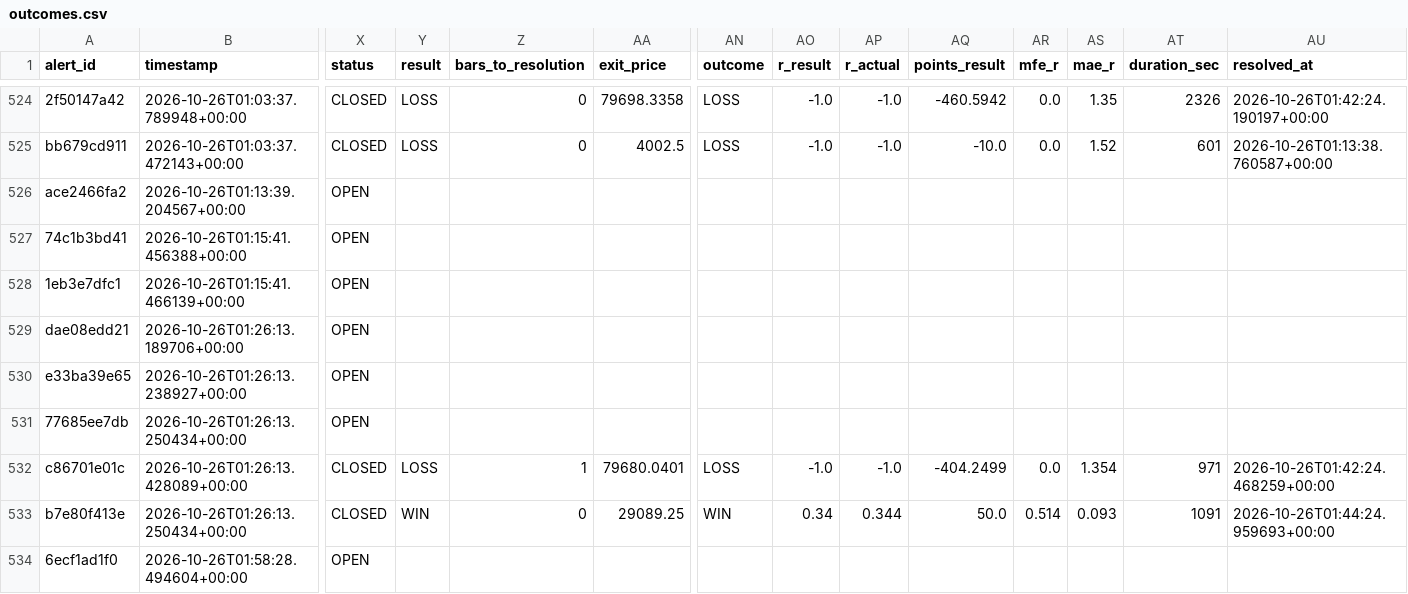
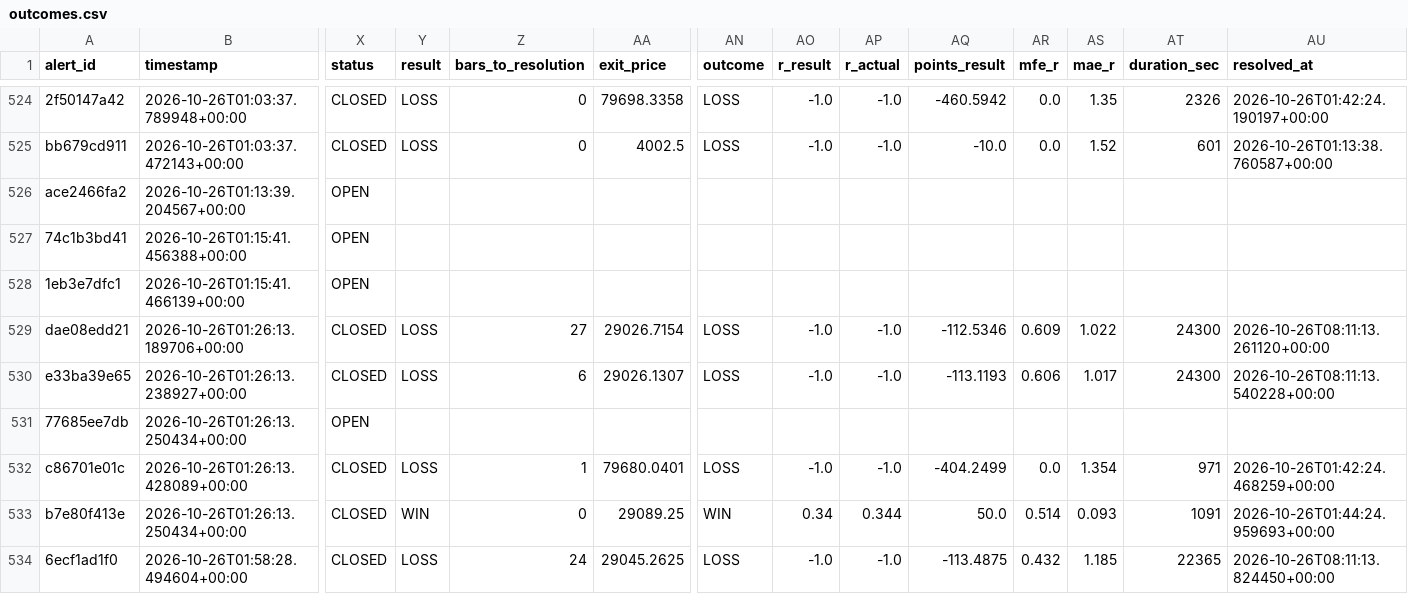
Before and after one commit to kdubsk1/bot, a CSV file: outcomes.csv, drawn as a sheet; only a part is shown, gaps mark what is left out; the diff covers the shown part only; the diff names each change by its address in the sheet, - before the commit and + after, or states it on an @@ line.

```diff
--- a/outcomes.csv
+++ b/outcomes.csv
-X529:X530 (status): OPEN
+X529:X530 (status): CLOSED
-Y529:Y530 (result): (empty)
+Y529:Y530 (result): LOSS
-Z529 (bars_to_resolution): (empty)
+Z529 (bars_to_resolution): 27
-AA529 (exit_price): (empty)
+AA529 (exit_price): 29026.7154
-AN529:AN530 (outcome): (empty)
+AN529:AN530 (outcome): LOSS
-AO529:AO530 (r_result): (empty)
+AO529:AO530 (r_result): -1.0
-AP529:AP530 (r_actual): (empty)
+AP529:AP530 (r_actual): -1.0
-AQ529 (points_result): (empty)
+AQ529 (points_result): -112.5346
-AR529 (mfe_r): (empty)
+AR529 (mfe_r): 0.609
-AS529 (mae_r): (empty)
+AS529 (mae_r): 1.022
-AT529:AT530 (duration_sec): (empty)
+AT529:AT530 (duration_sec): 24300
-AU529 (resolved_at): (empty)
+AU529 (resolved_at): 2026-10-26T08:11:13.261120+00:00
-Z530 (bars_to_resolution): (empty)
+Z530 (bars_to_resolution): 6
-AA530 (exit_price): (empty)
+AA530 (exit_price): 29026.1307
-AQ530 (points_result): (empty)
+AQ530 (points_result): -113.1193
-AR530 (mfe_r): (empty)
+AR530 (mfe_r): 0.606
-AS530 (mae_r): (empty)
+AS530 (mae_r): 1.017
-AU530 (resolved_at): (empty)
+AU530 (resolved_at): 2026-10-26T08:11:13.540228+00:00
-X534 (status): OPEN
+X534 (status): CLOSED
-Y534 (result): (empty)
+Y534 (result): LOSS
-Z534 (bars_to_resolution): (empty)
+Z534 (bars_to_resolution): 24
-AA534 (exit_price): (empty)
+AA534 (exit_price): 29045.2625
-AN534 (outcome): (empty)
+AN534 (outcome): LOSS
-AO534 (r_result): (empty)
+AO534 (r_result): -1.0
-AP534 (r_actual): (empty)
+AP534 (r_actual): -1.0
-AQ534 (points_result): (empty)
+AQ534 (points_result): -113.4875
-AR534 (mfe_r): (empty)
+AR534 (mfe_r): 0.432
-AS534 (mae_r): (empty)
+AS534 (mae_r): 1.185
-AT534 (duration_sec): (empty)
+AT534 (duration_sec): 22365
-AU534 (resolved_at): (empty)
+AU534 (resolved_at): 2026-10-26T08:11:13.824450+00:00
```
Also changed, not shown: 1 added row and 84 edited cells elsewhere in this file.
